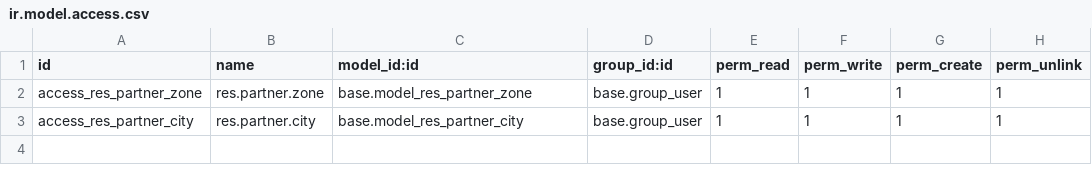
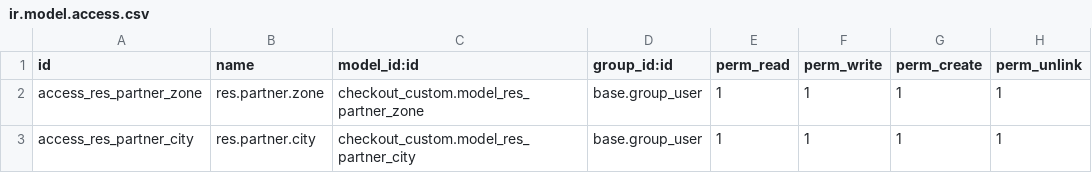
Before and after one commit to rlfss/elzad, a CSV file: checkout_custom/security/ir.model.access.csv, drawn as a sheet.

Commit message:
Update ir.model.access.csv

```diff
--- a/checkout_custom/security/ir.model.access.csv
+++ b/checkout_custom/security/ir.model.access.csv
@@ -1,3 +1,3 @@
 id,name,model_id:id,group_id:id,perm_read,perm_write,perm_create,perm_unlink
-access_res_partner_zone,res.partner.zone,base.model_res_partner_zone,base.group_user,1,1,1,1
-access_res_partner_city,res.partner.city,base.model_res_partner_city,base.group_user,1,1,1,1
+access_res_partner_zone,res.partner.zone,checkout_custom.model_res_partner_zone,base.group_user,1,1,1,1
+access_res_partner_city,res.partner.city,checkout_custom.model_res_partner_city,base.group_user,1,1,1,1
```
